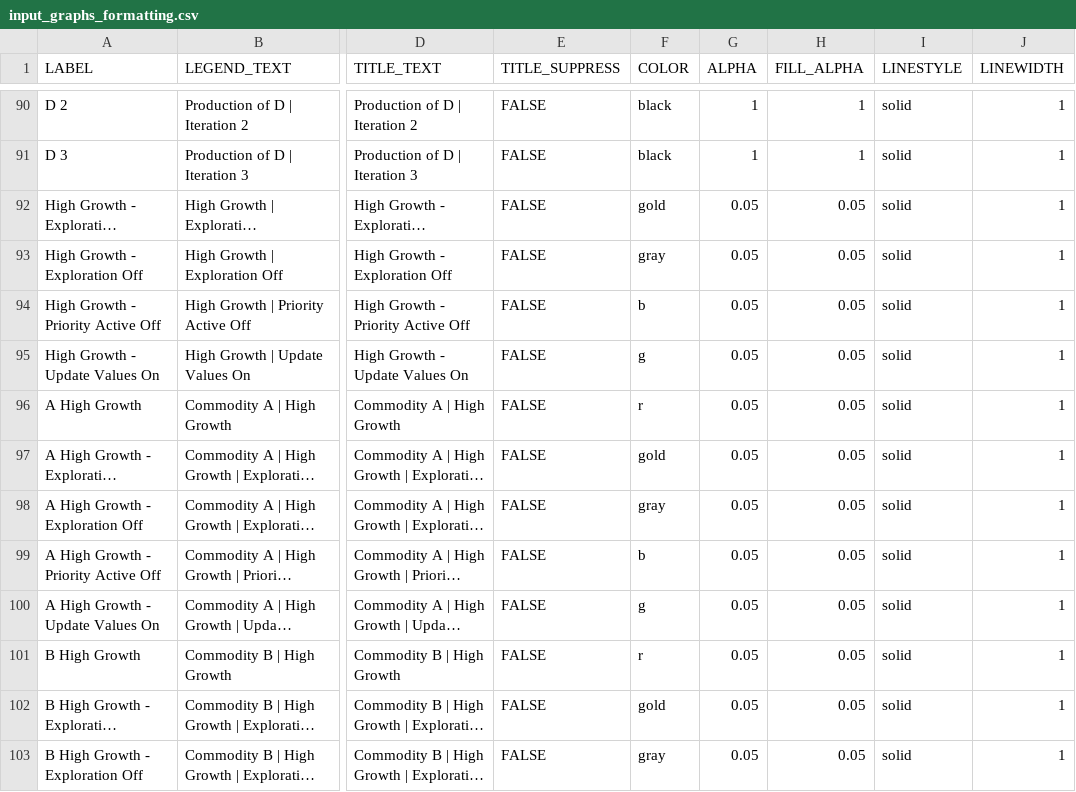
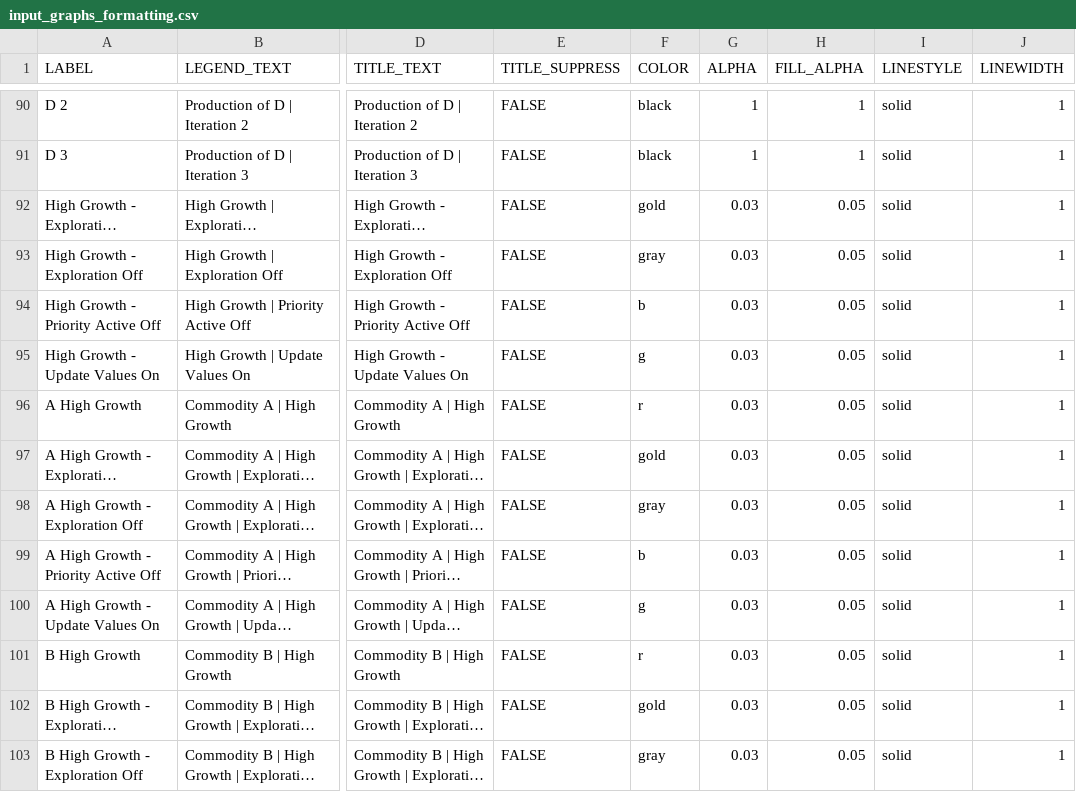
Before and after one commit to sanorthey/pemmss, a CSV file: input_files_examples/10 iterations-with shapefile-and GIFs/input_graphs_formatting.csv (was input_files_examples/100 iterations-with GIFs/input_graphs_formatting.csv), drawn as a sheet; only a part is shown, gaps mark what is left out; long unchanged cells end in …; the diff covers the shown part only; the diff names each change by its address in the sheet, - before the commit and + after, or states it on an @@ line.

```diff
--- a/input_files_examples/100 iterations-with GIFs/input_graphs_formatting.csv
+++ b/input_files_examples/10 iterations-with shapefile-and GIFs/input_graphs_formatting.csv
-G92:G103 (ALPHA): 0.05
+G92:G103 (ALPHA): 0.03
```
Also changed, not shown: 37 edited cells elsewhere in this file, input_files_examples/10 iterations-with shapefile-and GIFs/input_graphs.csv, 15 other files.
